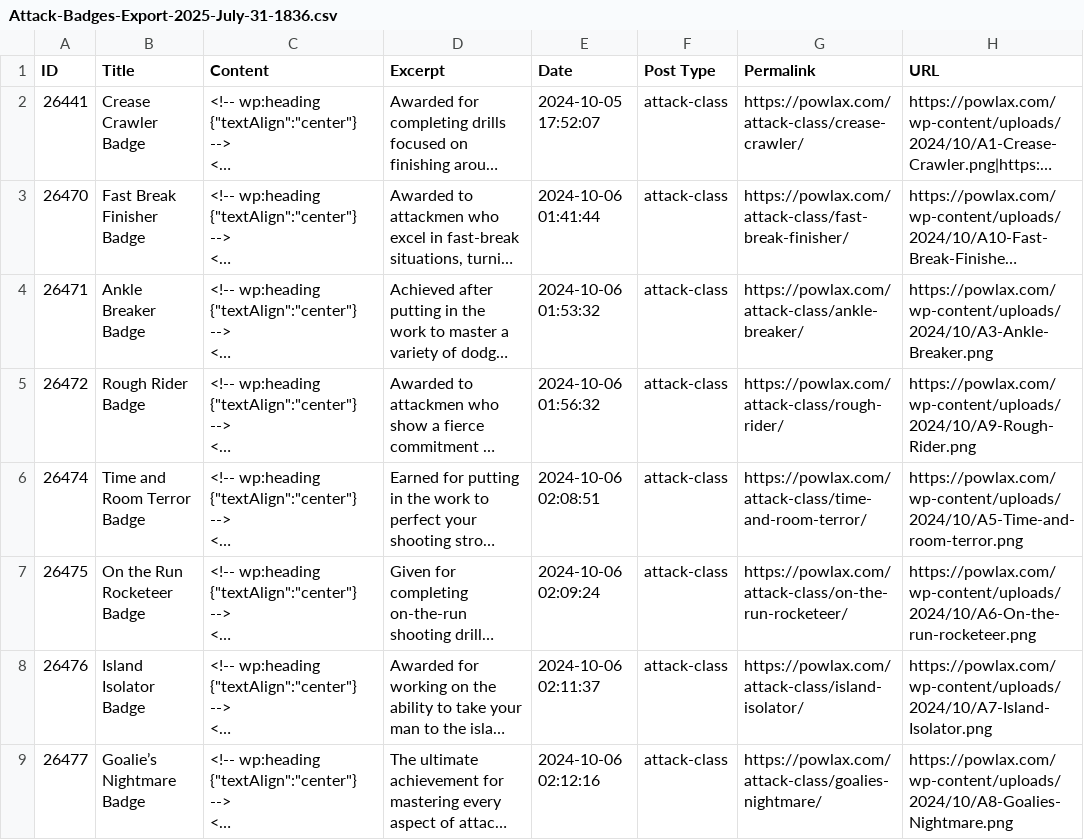
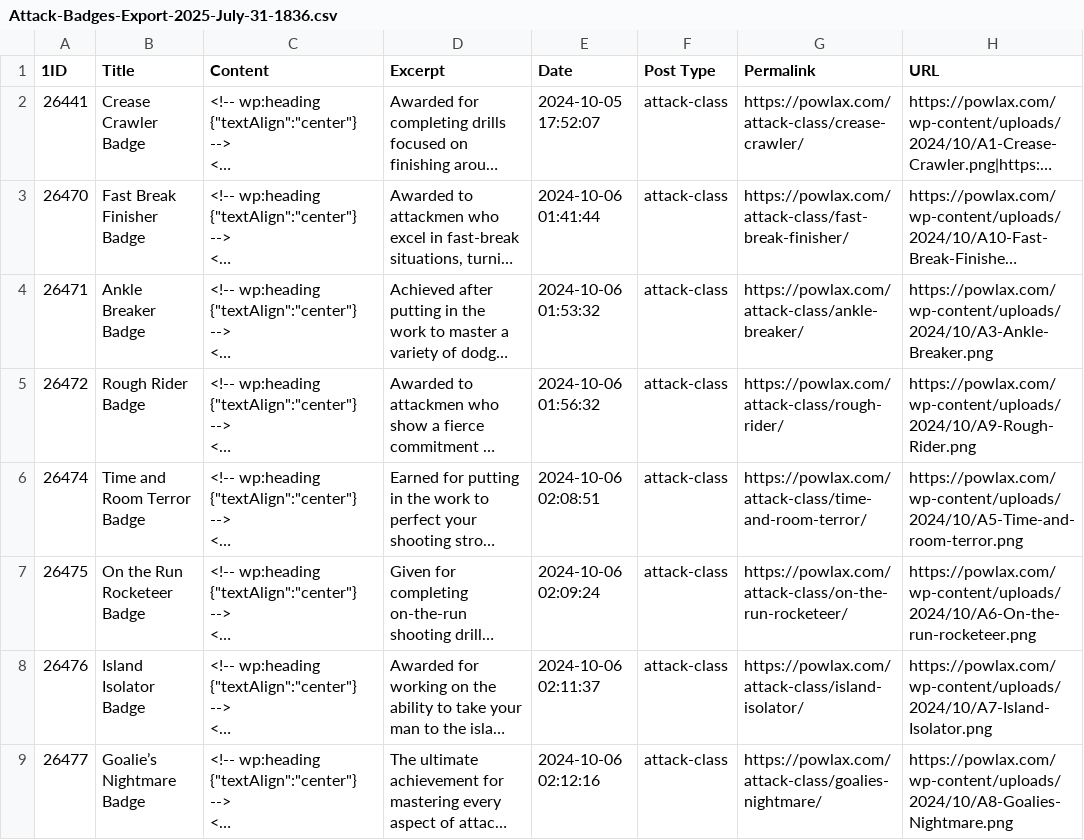
Before and after one commit to POWLAX/powlax-react-app, a CSV file: docs/Wordpress CSV's/Gamipress Gamification Exports/Attack-Badges-Export-2025-July-31-1836.csv, drawn as a sheet; only a part is shown; long unchanged cells end in …; the diff names each change by its address in the sheet, - before the commit and + after, or states it on an @@ line.

```diff
--- a/docs/Wordpress CSV's/Gamipress Gamification Exports/Attack-Badges-Export-2025-July-31-1836.csv
+++ b/docs/Wordpress CSV's/Gamipress Gamification Exports/Attack-Badges-Export-2025-July-31-1836.csv
-A1: ID
+A1: 1ID
```
Also changed, not shown: 42 other files.
